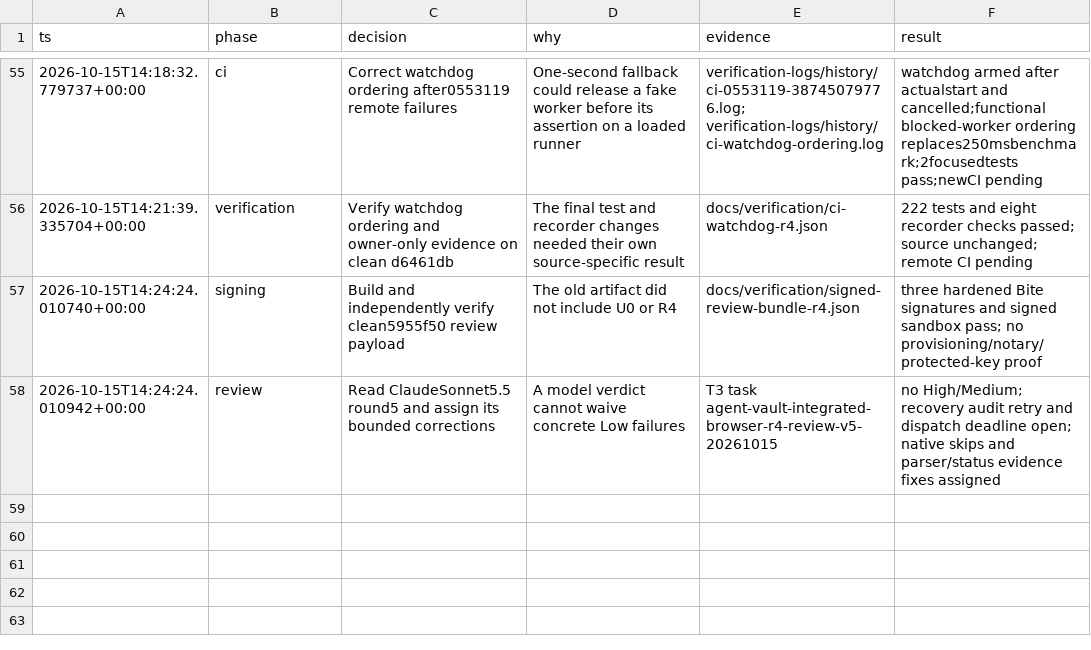
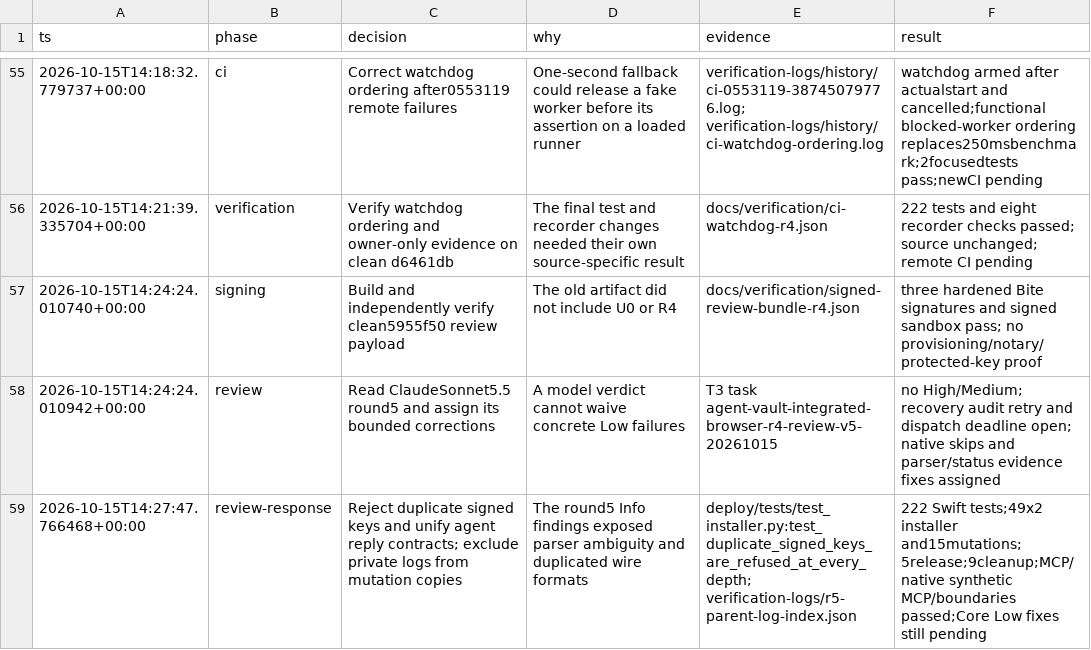
Before and after one commit to Fannolo/agent-vault, a TSV file: .audit/complete-plan.tsv, drawn as a sheet; only a part is shown, gaps mark what is left out; the diff names each change by its address in the sheet, - before the commit and + after, or states it on an @@ line.

Commit message:
Reject ambiguous entitlements and share closed MCP reply contracts

```diff
--- a/.audit/complete-plan.tsv
+++ b/.audit/complete-plan.tsv
+row 59: 2026-10-15T14:27:47.766468+00:00 | review-response | Reject duplicate signed keys and unify agent reply contracts; exclude private logs from mutation copies | The round5 Info findings exposed parser ambiguity and duplicated wire formats | deploy/tests/test_installer.py:test_duplicate_signed_keys_are_refused_at_every_depth; verification-logs/r5-parent-log-index.json | 222 Swift tests;49x2 installer and15mutations;5release;9cleanup;MCP/native synthetic MCP/boundaries passed;Core Low fixes still pending
```
Also changed, not shown: 11 other files.
